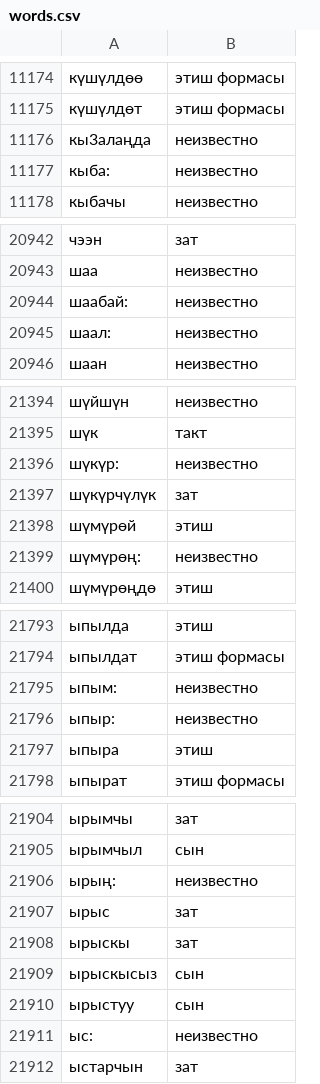
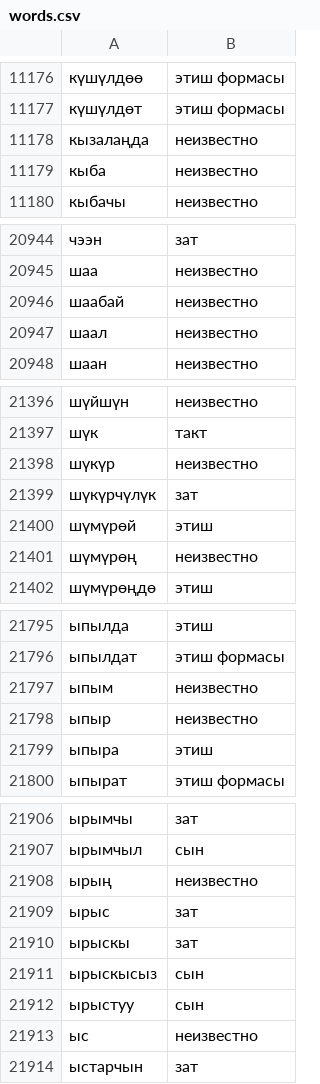
Before and after one commit to kyljmeeski/jazz-back, a CSV file: words.csv, drawn as a sheet; only a part is shown, gaps mark what is left out; the diff covers the shown part only.

```diff
--- a/words.csv
+++ b/words.csv
@@ -11175,4 +11177,4 @@
 күшүлдөт,этиш формасы
-кы3алаңда,неизвестно
-кыба:,неизвестно
+кызалаңда,неизвестно
+кыба,неизвестно
 кыбачы,неизвестно
@@ -20943,4 +20945,4 @@
 шаа,неизвестно
-шаабай:,неизвестно
-шаал:,неизвестно
+шаабай,неизвестно
+шаал,неизвестно
 шаан,неизвестно
@@ -21395,6 +21397,6 @@
 шүк,такт
-шүкүр:,неизвестно
+шүкүр,неизвестно
 шүкүрчүлүк,зат
 шүмүрөй,этиш
-шүмүрөң:,неизвестно
+шүмүрөң,неизвестно
 шүмүрөңдө,этиш
@@ -21794,4 +21796,4 @@
 ыпылдат,этиш формасы
-ыпым:,неизвестно
-ыпыр:,неизвестно
+ыпым,неизвестно
+ыпыр,неизвестно
 ыпыра,этиш
@@ -21905,3 +21907,3 @@
 ырымчыл,сын
-ырың:,неизвестно
+ырың,неизвестно
 ырыс,зат
@@ -21910,3 +21912,3 @@
 ырыстуу,сын
-ыс:,неизвестно
+ыс,неизвестно
 ыстарчын,зат
```
Also changed, not shown: 3 added rows, 2 removed rows and 87 edited cells elsewhere in this file, 8 other files.
